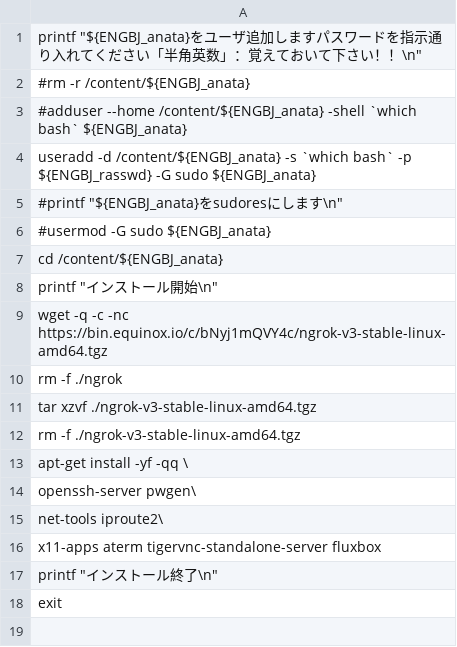
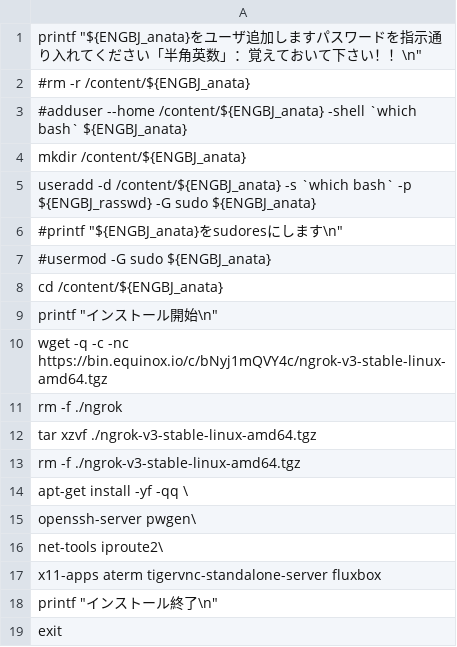
Before and after one commit to engbjapan/Programming, a CSV file: TestG/indata.csv, drawn as a sheet.

Commit message:
ｕｓｅｒａｄｄではホームディレクトリは事前作成するからね

```diff
--- a/TestG/indata.csv
+++ b/TestG/indata.csv
@@ -3,2 +3,3 @@ printf "${ENGBJ_anata}をユーザ追加しますパスワードを指示通り
 #adduser --home /content/${ENGBJ_anata} -shell `which bash` ${ENGBJ_anata}
+mkdir /content/${ENGBJ_anata}
 useradd -d /content/${ENGBJ_anata} -s `which bash` -p ${ENGBJ_rasswd} -G sudo ${ENGBJ_anata}
```
